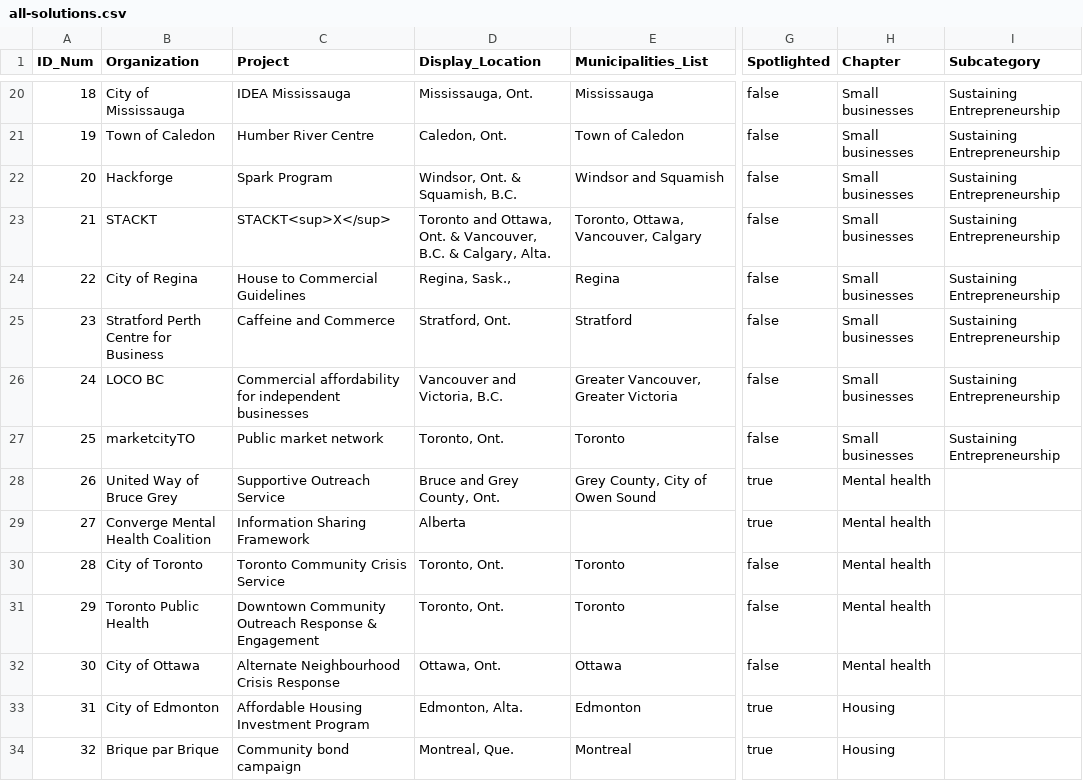
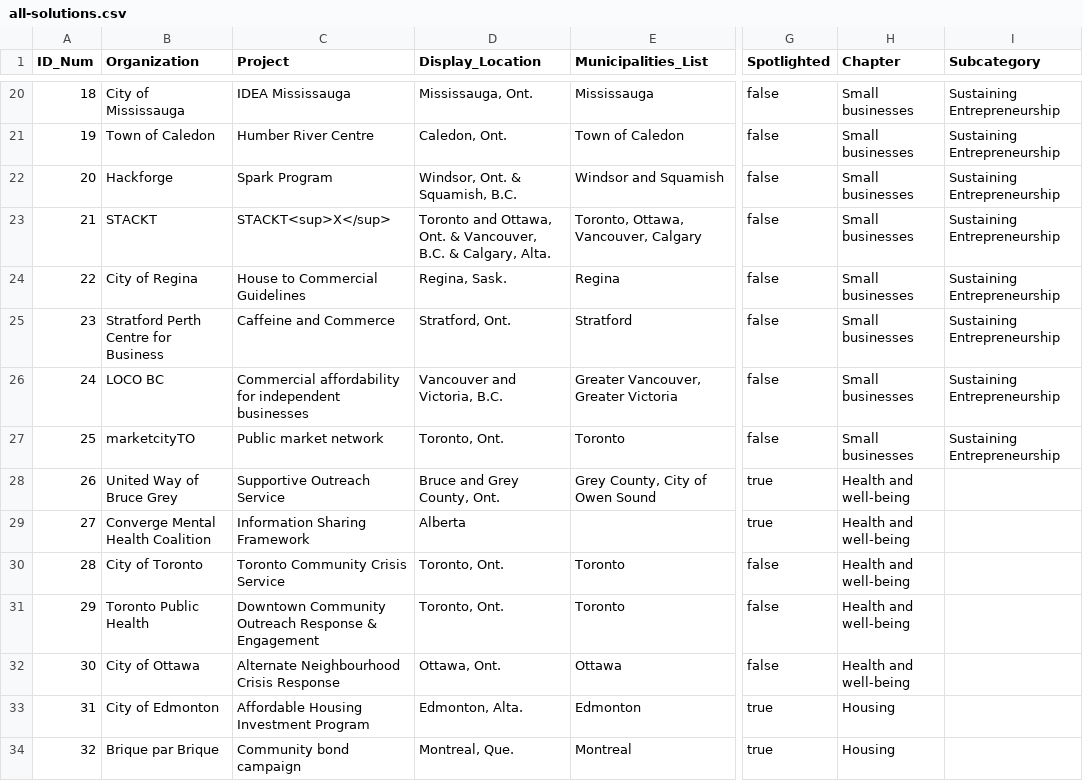
Before and after one commit to schoolofcities/local-solutions, a CSV file: static/data/all-solutions.csv, drawn as a sheet; only a part is shown, gaps mark what is left out; the diff names each change by its address in the sheet, - before the commit and + after, or states it on an @@ line.

Commit message:
add graphics and update placeholder thumbnails

```diff
--- a/static/data/all-solutions.csv
+++ b/static/data/all-solutions.csv
-D24 (Display_Location): Regina, Sask.,
+D24 (Display_Location): Regina, Sask.
-H28:H32 (Chapter): Mental health
+H28:H32 (Chapter): Health and well-being
```
Also changed, not shown: 23 other files.
